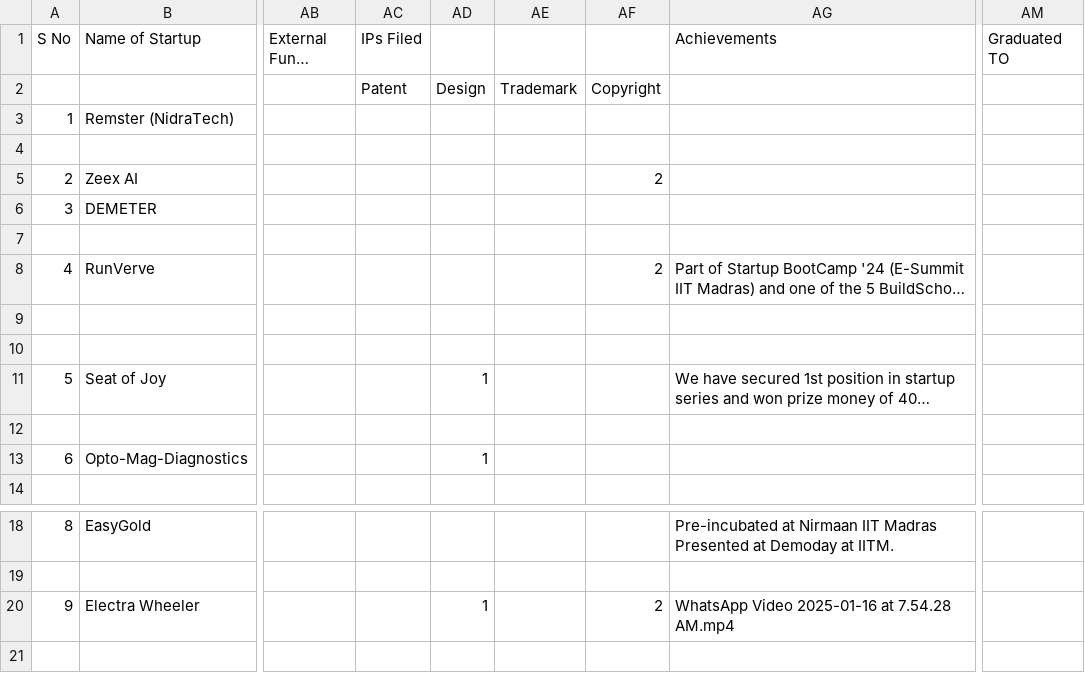
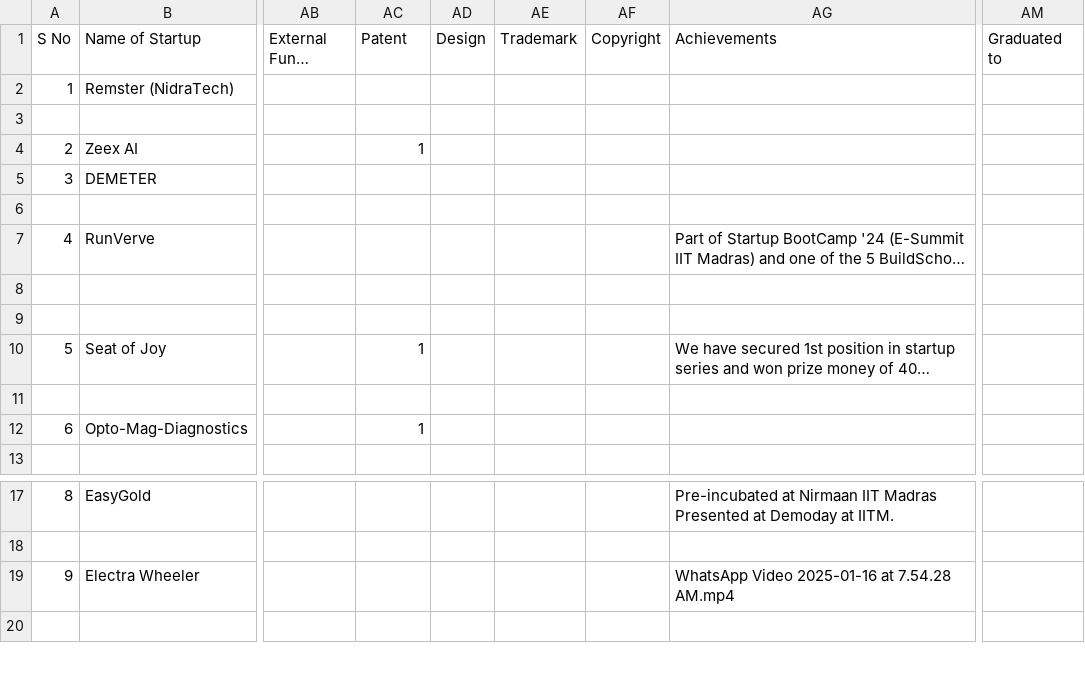
Before and after one commit to Wraptron/Nirmaan-backend, a CSV file: Akshar Teams.csv (was AksharTeams.csv), drawn as a sheet; only a part is shown, gaps mark what is left out; long unchanged cells end in …; removed rows and columns are numbered as before the commit, all else as after; rows hold the shown columns only; the diff names each change by its address in the sheet, - before the commit and + after, or states it on an @@ line.

Commit message:
Populated startup data,and fetch the ip details

```diff
--- a/AksharTeams.csv
+++ b/Akshar Teams.csv
-AC1: IPs Filed
+AC1: Patent
-AD1: (empty)
+AD1: Design
-AE1: (empty)
+AE1: Trademark
-AF1: (empty)
+AF1: Copyright
-AM1: Graduated TO
+AM1: Graduated to
-row 2:  |  |  | Patent | Design | Trademark | Copyright
-AC4 (Patent): (empty)
+AC4 (Patent): 1
-AF4 (Copyright): 2
+AF4 (Copyright): (empty)
-AF7 (Copyright): 2
+AF7 (Copyright): (empty)
-AC10 (Patent): (empty)
+AC10 (Patent): 1
-AD10 (Design): 1
+AD10 (Design): (empty)
-AC12 (Patent): (empty)
+AC12 (Patent): 1
-AD12 (Design): 1
+AD12 (Design): (empty)
-AD19 (Design): 1
+AD19 (Design): (empty)
-AF19 (Copyright): 2
+AF19 (Copyright): (empty)
```
Also changed, not shown: 7 other files.
